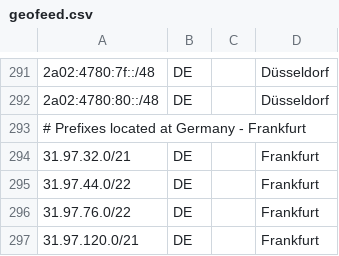
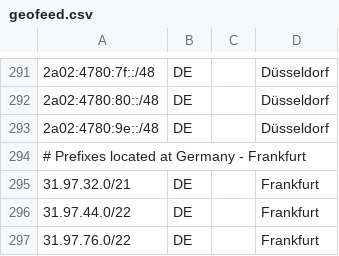
Before and after one commit to hostinger/geofeed, a CSV file: geofeed.csv, drawn as a sheet; only a part is shown, gaps mark what is left out; the shorter side is filled out with more unchanged rows.

```diff
--- a/geofeed.csv
+++ b/geofeed.csv
@@ -292,2 +292,3 @@
 2a02:4780:80::/48,DE,,Düsseldorf,
+2a02:4780:9e::/48,DE,,Düsseldorf,
 # Prefixes located at Germany - Frankfurt,,,,
```
